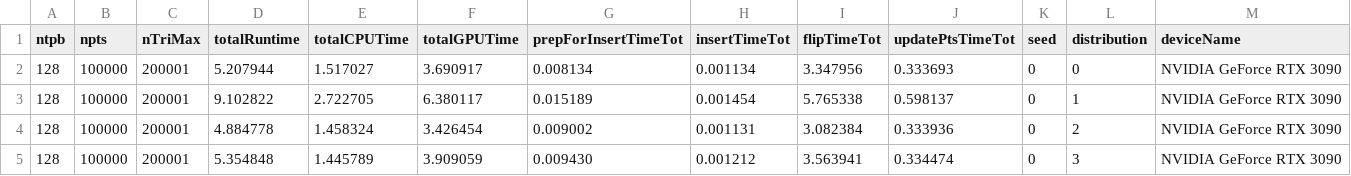
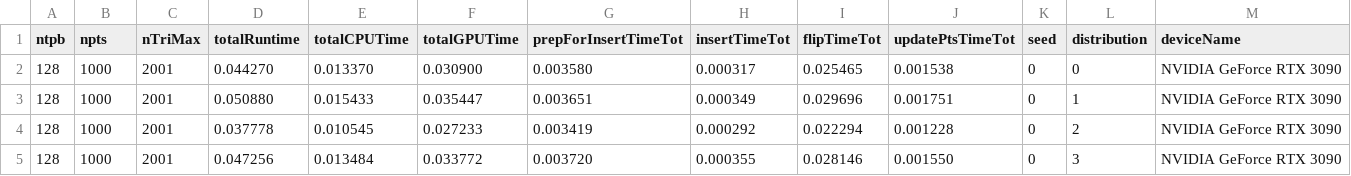
Before and after one commit to drozd324/GPU_Delaunay_Triangulation, a CSV file: main/plotting/timeDistrib/data.csv, drawn as a sheet; only a part is shown; the diff covers the shown part only.

```diff
--- a/main/plotting/timeDistrib/data.csv
+++ b/main/plotting/timeDistrib/data.csv
@@ -1,5 +1,5 @@
 ntpb,npts,nTriMax,totalRuntime,totalCPUTime,totalGPUTime,prepForInsertTimeTot,insertTimeTot,flipTimeTot,updatePtsTimeTot,seed,distribution,deviceName
-128,100000,200001,5.207944,1.517027,3.690917,0.008134,0.001134,3.347956,0.333693,0,0,NVIDIA GeForce RTX 3090
-128,100000,200001,9.102822,2.722705,6.380117,0.015189,0.001454,5.765338,0.598137,0,1,NVIDIA GeForce RTX 3090
-128,100000,200001,4.884778,1.458324,3.426454,0.009002,0.001131,3.082384,0.333936,0,2,NVIDIA GeForce RTX 3090
-128,100000,200001,5.354848,1.445789,3.909059,0.009430,0.001212,3.563941,0.334474,0,3,NVIDIA GeForce RTX 3090
+128,1000,2001,0.044270,0.013370,0.030900,0.003580,0.000317,0.025465,0.001538,0,0,NVIDIA GeForce RTX 3090
+128,1000,2001,0.050880,0.015433,0.035447,0.003651,0.000349,0.029696,0.001751,0,1,NVIDIA GeForce RTX 3090
+128,1000,2001,0.037778,0.010545,0.027233,0.003419,0.000292,0.022294,0.001228,0,2,NVIDIA GeForce RTX 3090
+128,1000,2001,0.047256,0.013484,0.033772,0.003720,0.000355,0.028146,0.001550,0,3,NVIDIA GeForce RTX 3090
```
Also changed, not shown: 72 edited cells elsewhere in this file, 4 other files.
